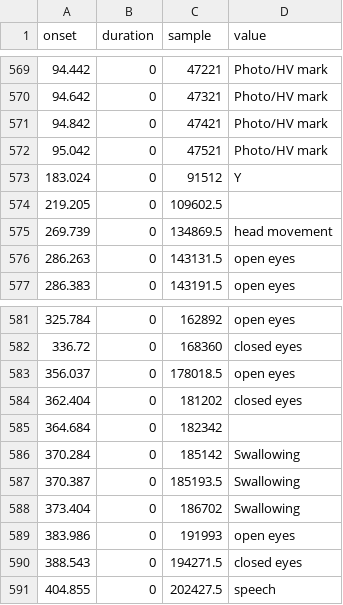
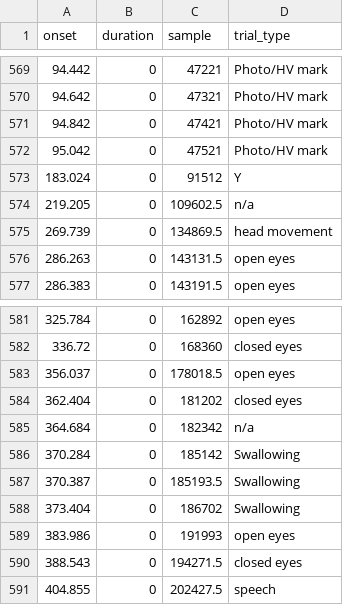
Before and after one commit to OpenNeuroDatasets-JSONLD/ds006036, a TSV file: sub-016/eeg/sub-016_task-photomark_events.tsv, drawn as a sheet; only a part is shown, gaps mark what is left out; the diff names each change by its address in the sheet, - before the commit and + after, or states it on an @@ line.

Commit message:
[OpenNeuro] Recorded changes

```diff
--- a/sub-016/eeg/sub-016_task-photomark_events.tsv
+++ b/sub-016/eeg/sub-016_task-photomark_events.tsv
-D1: value
+D1: trial_type
-D574 (trial_type): (empty)
+D574 (trial_type): n/a
-D585 (trial_type): (empty)
+D585 (trial_type): n/a
```
